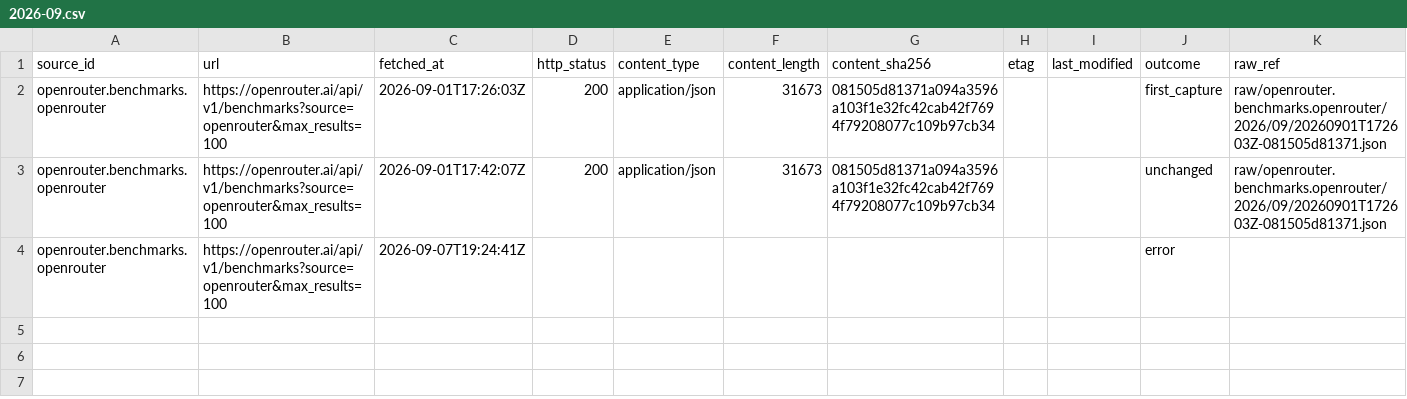
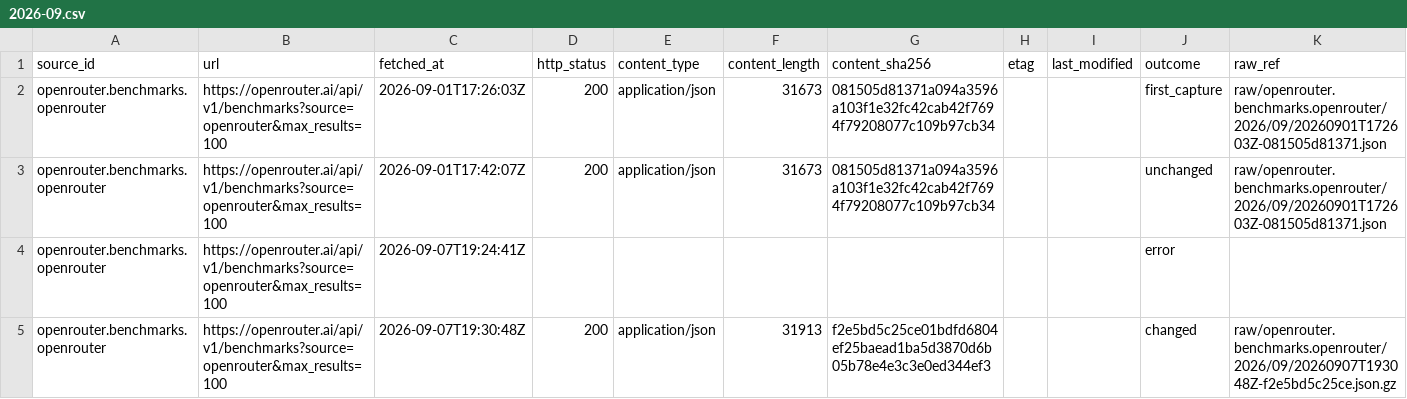
Before and after one commit to q3dresearch/wss-openrouter, a CSV file: manifest/openrouter.benchmarks.openrouter/2026-09.csv, drawn as a sheet; only a part is shown; rows hold the shown columns only; the diff names each change by its address in the sheet, - before the commit and + after, or states it on an @@ line.

```diff
--- a/manifest/openrouter.benchmarks.openrouter/2026-09.csv
+++ b/manifest/openrouter.benchmarks.openrouter/2026-09.csv
+row 5: openrouter.benchmarks.openrouter | https://openrouter.ai/api/v1/benchmarks?source=openrouter&max_results=100 | 2026-09-07T19:30:48Z | 200 | application/json | 31913 | f2e5bd5c25ce01bdfd6804ef25baead1ba5d3870d6b05b78e4e3c3e0ed344ef3 |  |  | changed | raw/openrouter.benchmarks.openrouter/2026/09/20260907T193048Z-f2e5bd5c25ce.json.gz
```
Also changed, not shown: manifest/openrouter.benchmarks.artificial-analysis/2026-09.csv, manifest/openrouter.benchmarks.design-arena/2026-09.csv, 12 other files.
